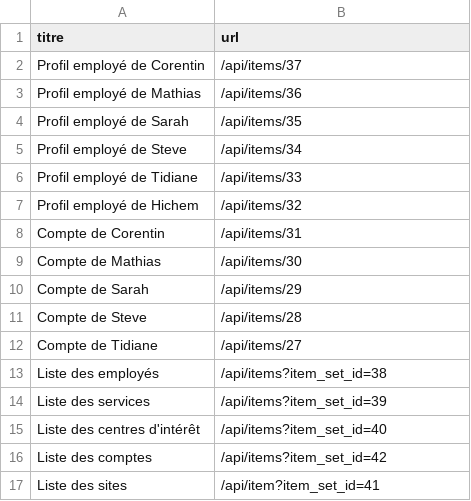
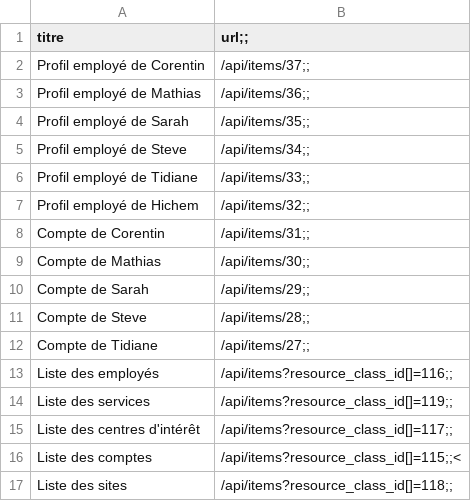
Before and after one commit to Hichem-ben-ameur/Groupe-5-trombinoscope, a CSV file: data/api.csv, drawn as a sheet.

```diff
--- a/data/api.csv
+++ b/data/api.csv
@@ -1,17 +1,17 @@
-titre,url
-Profil employé de Corentin,/api/items/37
-Profil employé de Mathias,/api/items/36
-Profil employé de Sarah,/api/items/35
-Profil employé de Steve,/api/items/34
-Profil employé de Tidiane,/api/items/33
-Profil employé de Hichem,/api/items/32
-Compte de Corentin,/api/items/31
-Compte de Mathias,/api/items/30
-Compte de Sarah,/api/items/29
-Compte de Steve,/api/items/28
-Compte de Tidiane,/api/items/27
-Liste des employés,/api/items?item_set_id=38
-Liste des services,/api/items?item_set_id=39
-Liste des centres d'intérêt,/api/items?item_set_id=40
-Liste des comptes,/api/items?item_set_id=42
-Liste des sites,/api/item?item_set_id=41
+titre,url;;
+Profil employé de Corentin,/api/items/37;;
+Profil employé de Mathias,/api/items/36;;
+Profil employé de Sarah,/api/items/35;;
+Profil employé de Steve,/api/items/34;;
+Profil employé de Tidiane,/api/items/33;;
+Profil employé de Hichem,/api/items/32;;
+Compte de Corentin,/api/items/31;;
+Compte de Mathias,/api/items/30;;
+Compte de Sarah,/api/items/29;;
+Compte de Steve,/api/items/28;;
+Compte de Tidiane,/api/items/27;;
+Liste des employés,/api/items?resource_class_id[]=116;;
+Liste des services,/api/items?resource_class_id[]=119;;
+Liste des centres d'intérêt,/api/items?resource_class_id[]=117;;
+Liste des comptes,/api/items?resource_class_id[]=115;;<
+Liste des sites,/api/items?resource_class_id[]=118;;
```
Also changed, not shown: 1 other file.
